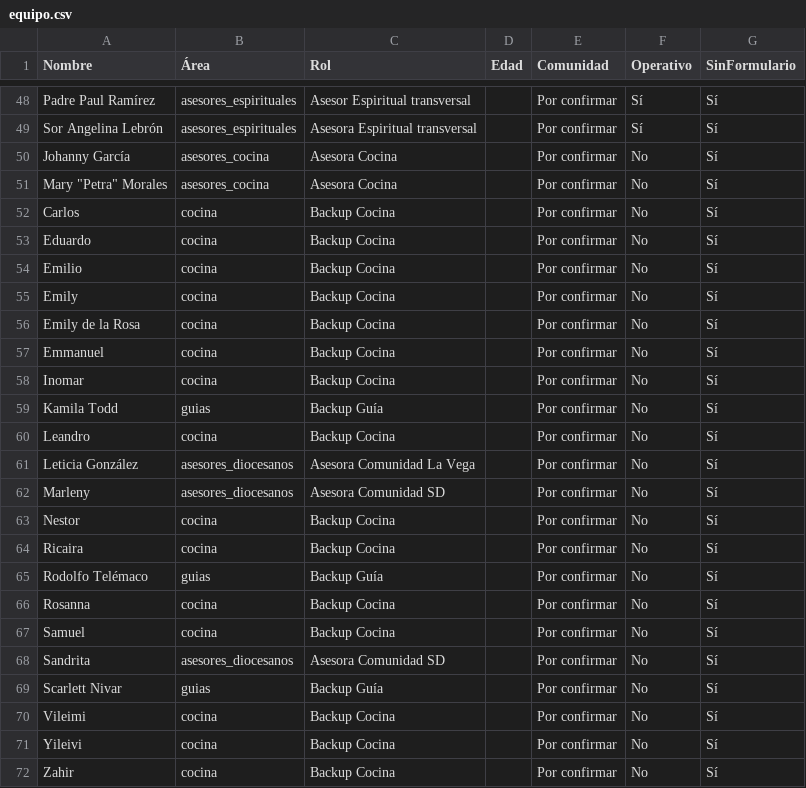
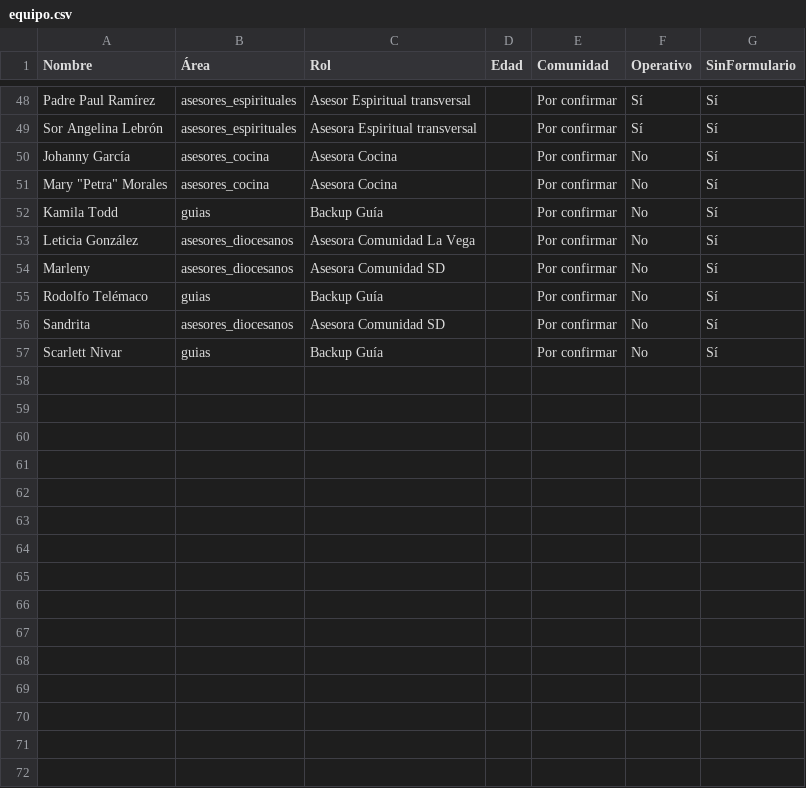
Before and after one commit to jmdelacruzmendez/ETC88, a CSV file: web/equipo.csv, drawn as a sheet; only a part is shown, gaps mark what is left out.

```diff
--- a/web/equipo.csv
+++ b/web/equipo.csv
@@ -51,22 +51,7 @@ Johanny García,asesores_cocina,Asesora Cocina,,Por confirmar,No,Sí
 "Mary ""Petra"" Morales",asesores_cocina,Asesora Cocina,,Por confirmar,No,Sí
-Carlos,cocina,Backup Cocina,,Por confirmar,No,Sí
-Eduardo,cocina,Backup Cocina,,Por confirmar,No,Sí
-Emilio,cocina,Backup Cocina,,Por confirmar,No,Sí
-Emily,cocina,Backup Cocina,,Por confirmar,No,Sí
-Emily de la Rosa,cocina,Backup Cocina,,Por confirmar,No,Sí
-Emmanuel,cocina,Backup Cocina,,Por confirmar,No,Sí
-Inomar,cocina,Backup Cocina,,Por confirmar,No,Sí
 Kamila Todd,guias,Backup Guía,,Por confirmar,No,Sí
-Leandro,cocina,Backup Cocina,,Por confirmar,No,Sí
 Leticia González,asesores_diocesanos,Asesora Comunidad La Vega,,Por confirmar,No,Sí
 Marleny,asesores_diocesanos,Asesora Comunidad SD,,Por confirmar,No,Sí
-Nestor,cocina,Backup Cocina,,Por confirmar,No,Sí
-Ricaira,cocina,Backup Cocina,,Por confirmar,No,Sí
 Rodolfo Telémaco,guias,Backup Guía,,Por confirmar,No,Sí
-Rosanna,cocina,Backup Cocina,,Por confirmar,No,Sí
-Samuel,cocina,Backup Cocina,,Por confirmar,No,Sí
 Sandrita,asesores_diocesanos,Asesora Comunidad SD,,Por confirmar,No,Sí
 Scarlett Nivar,guias,Backup Guía,,Por confirmar,No,Sí
-Vileimi,cocina,Backup Cocina,,Por confirmar,No,Sí
-Yileivi,cocina,Backup Cocina,,Por confirmar,No,Sí
-Zahir,cocina,Backup Cocina,,Por confirmar,No,Sí
```
Also changed, not shown: 8 other files.
